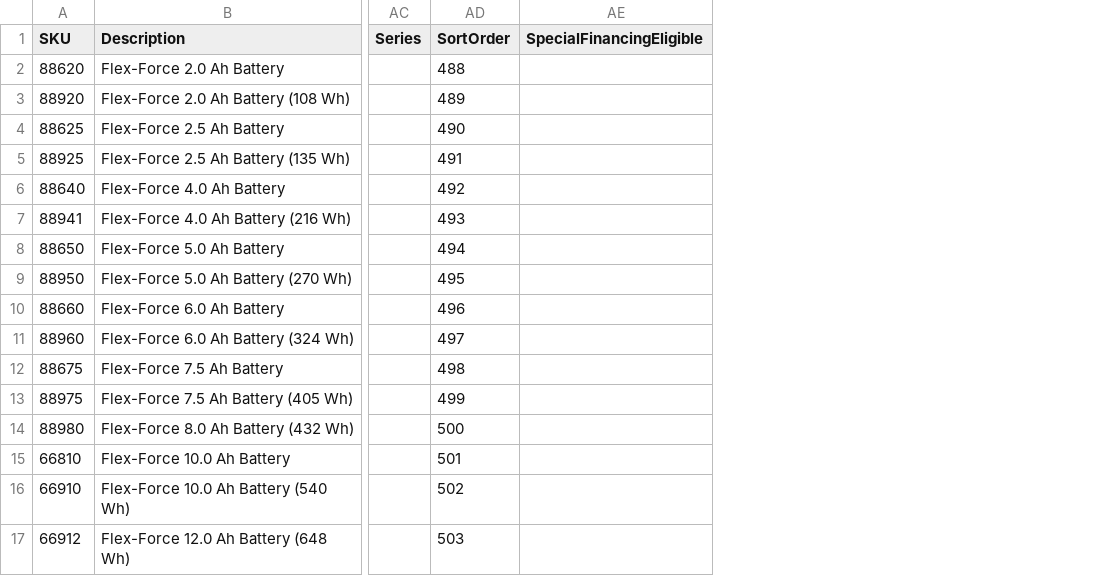
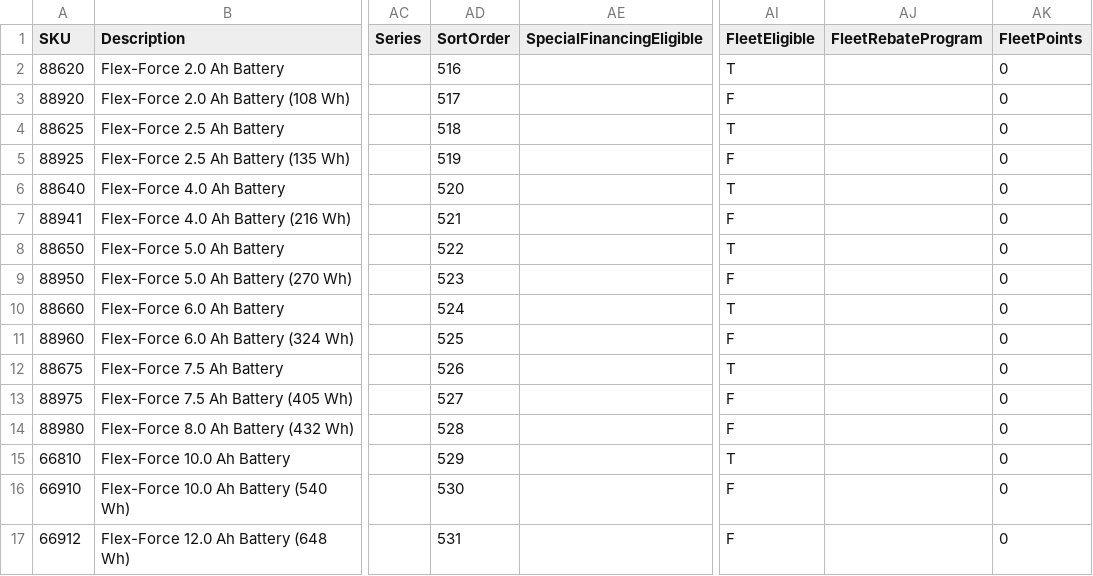
Before and after one commit to WestEndPower/westendpower-marketplace, a CSV file: brands/toro/data/batteries.csv, drawn as a sheet; only a part is shown, gaps mark what is left out; the diff names each change by its address in the sheet, - before the commit and + after, or states it on an @@ line.

```diff
--- a/brands/toro/data/batteries.csv
+++ b/brands/toro/data/batteries.csv
+column AI (FleetEligible), rows 2-17: T | F | T | F | T | F | T | F | T | F | T | F | F | T | F | F
+column AJ (FleetRebateProgram), empty
+column AK (FleetPoints), rows 2-17: all 0
-AD2 (SortOrder): 488
+AD2 (SortOrder): 516
-AD3 (SortOrder): 489
+AD3 (SortOrder): 517
-AD4 (SortOrder): 490
+AD4 (SortOrder): 518
-AD5 (SortOrder): 491
+AD5 (SortOrder): 519
-AD6 (SortOrder): 492
+AD6 (SortOrder): 520
-AD7 (SortOrder): 493
+AD7 (SortOrder): 521
-AD8 (SortOrder): 494
+AD8 (SortOrder): 522
-AD9 (SortOrder): 495
+AD9 (SortOrder): 523
-AD10 (SortOrder): 496
+AD10 (SortOrder): 524
-AD11 (SortOrder): 497
+AD11 (SortOrder): 525
-AD12 (SortOrder): 498
+AD12 (SortOrder): 526
-AD13 (SortOrder): 499
+AD13 (SortOrder): 527
-AD14 (SortOrder): 500
+AD14 (SortOrder): 528
-AD15 (SortOrder): 501
+AD15 (SortOrder): 529
-AD16 (SortOrder): 502
+AD16 (SortOrder): 530
-AD17 (SortOrder): 503
+AD17 (SortOrder): 531
```
Also changed, not shown: brands/toro/data/accessories.csv, brands/toro/data/attachments.csv, 8 other files.
